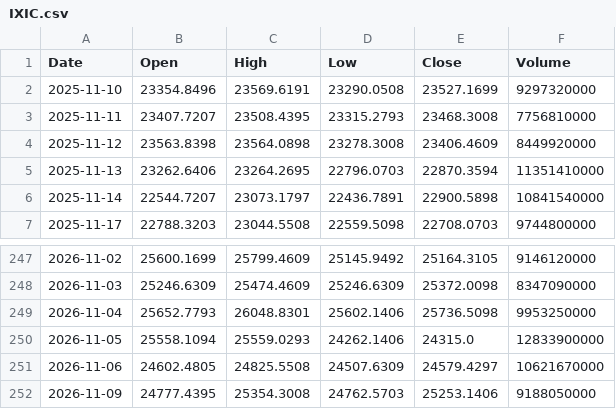
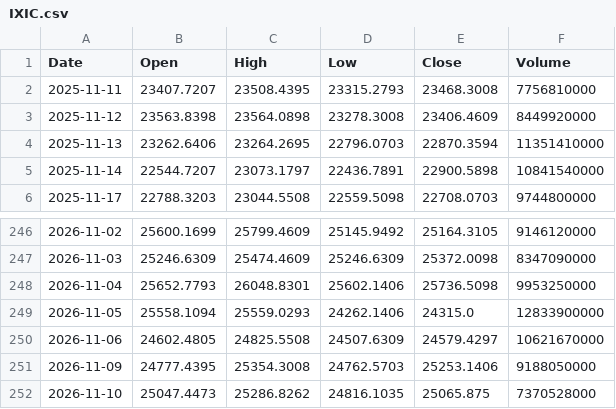
Before and after one commit to fran8c/stock-data, a CSV file: docs/data/prices/IXIC.csv, drawn as a sheet; only a part is shown, gaps mark what is left out; removed rows and columns are numbered as before the commit, all else as after; the diff names each change by its address in the sheet, - before the commit and + after, or states it on an @@ line.

```diff
--- a/docs/data/prices/IXIC.csv
+++ b/docs/data/prices/IXIC.csv
-row 2: 2025-11-10 | 23354.8496 | 23569.6191 | 23290.0508 | 23527.1699 | 9297320000
+row 252: 2026-11-10 | 25047.4473 | 25286.8262 | 24816.1035 | 25065.875 | 7370528000
```
Also changed, not shown: docs/data/prices/BS6.SI.csv, docs/data/prices/MRVL.csv, 25 other files.
